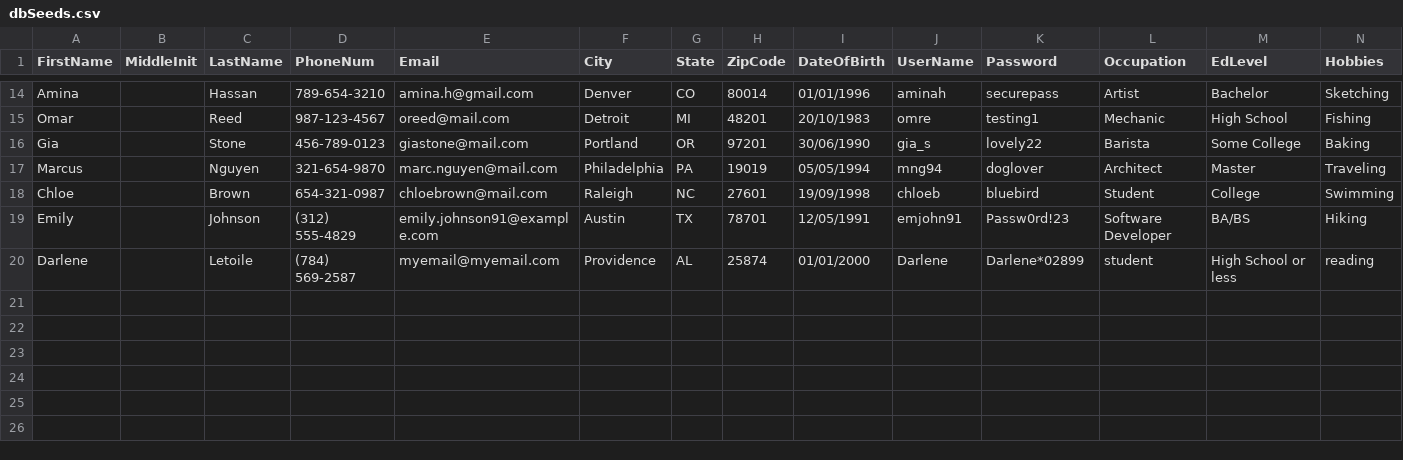
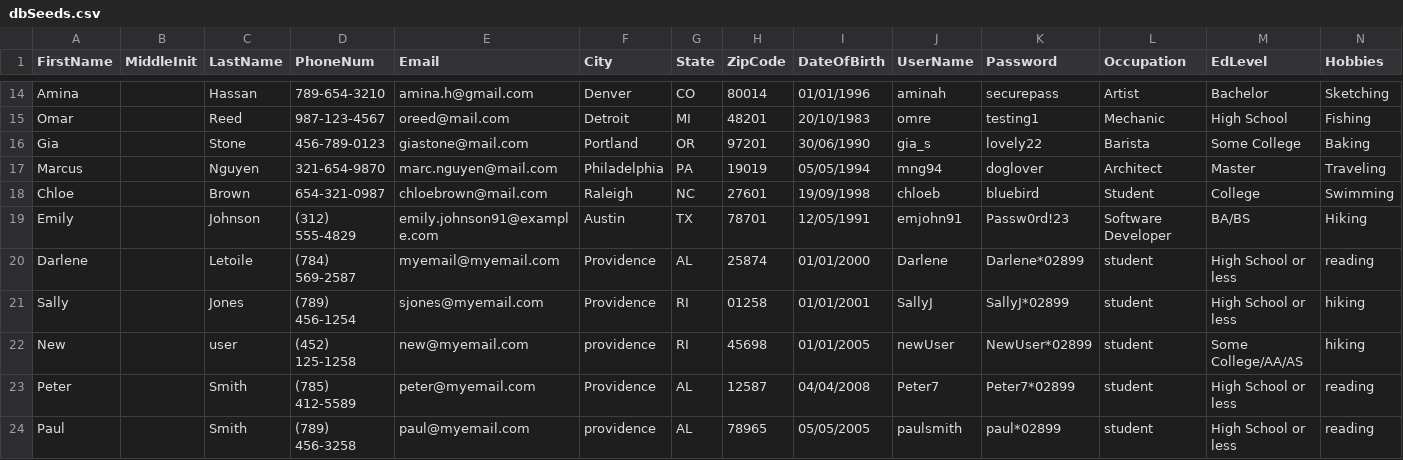
Before and after one commit to makaelamyers97/CS-335-Software-Engineering---Dating-App, a CSV file: assets/dbSeeds.csv, drawn as a sheet; only a part is shown, gaps mark what is left out; rows hold the shown columns only; the diff names each change by its address in the sheet, - before the commit and + after, or states it on an @@ line.

```diff
--- a/assets/dbSeeds.csv
+++ b/assets/dbSeeds.csv
+row 21: Sally |  | Jones | (789) 456-1254 | sjones@myemail.com | Providence | RI | 01258 | 01/01/2001 | SallyJ | SallyJ*02899 | student | High School or less | hiking
+row 22: New |  | user | (452) 125-1258 | new@myemail.com | providence | RI | 45698 | 01/01/2005 | newUser | NewUser*02899 | student | Some College/AA/AS | hiking
+row 23: Peter |  | Smith | (785) 412-5589 | peter@myemail.com | Providence | AL | 12587 | 04/04/2008 | Peter7 | Peter7*02899 | student | High School or less | reading
+row 24: Paul |  | Smith | (789) 456-3258 | paul@myemail.com | providence | AL | 78965 | 05/05/2005 | paulsmith | paul*02899 | student | High School or less | reading
```
Also changed, not shown: 1 other file.
